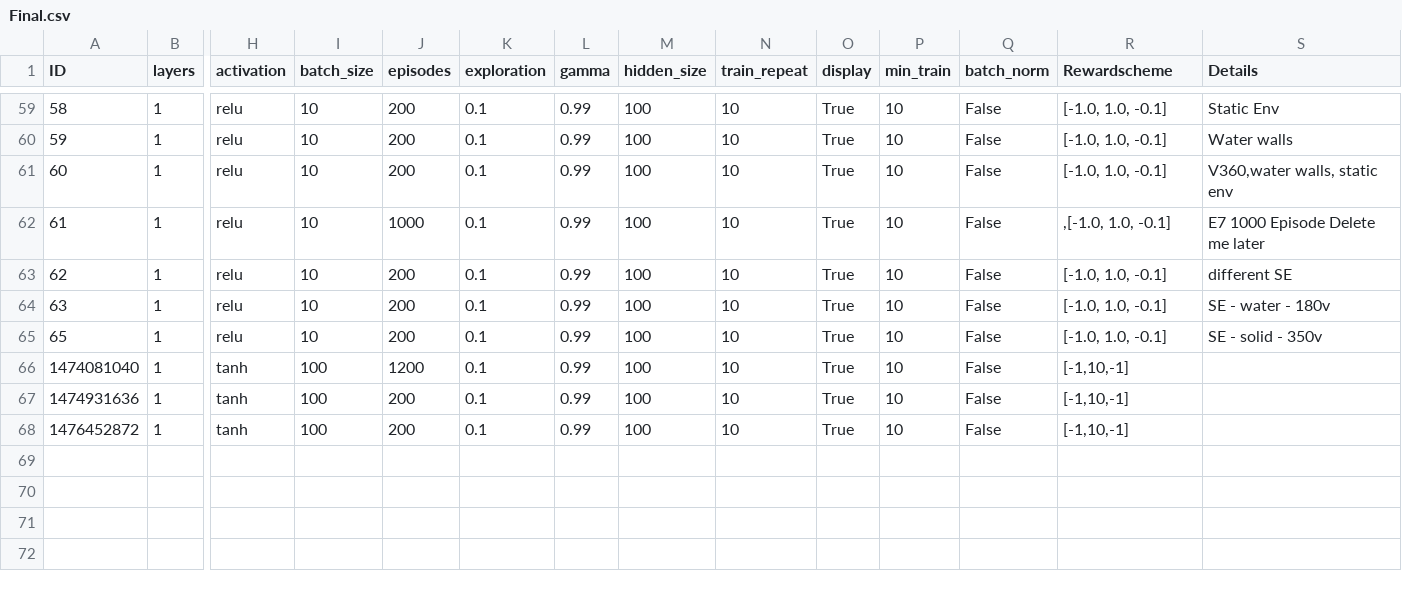
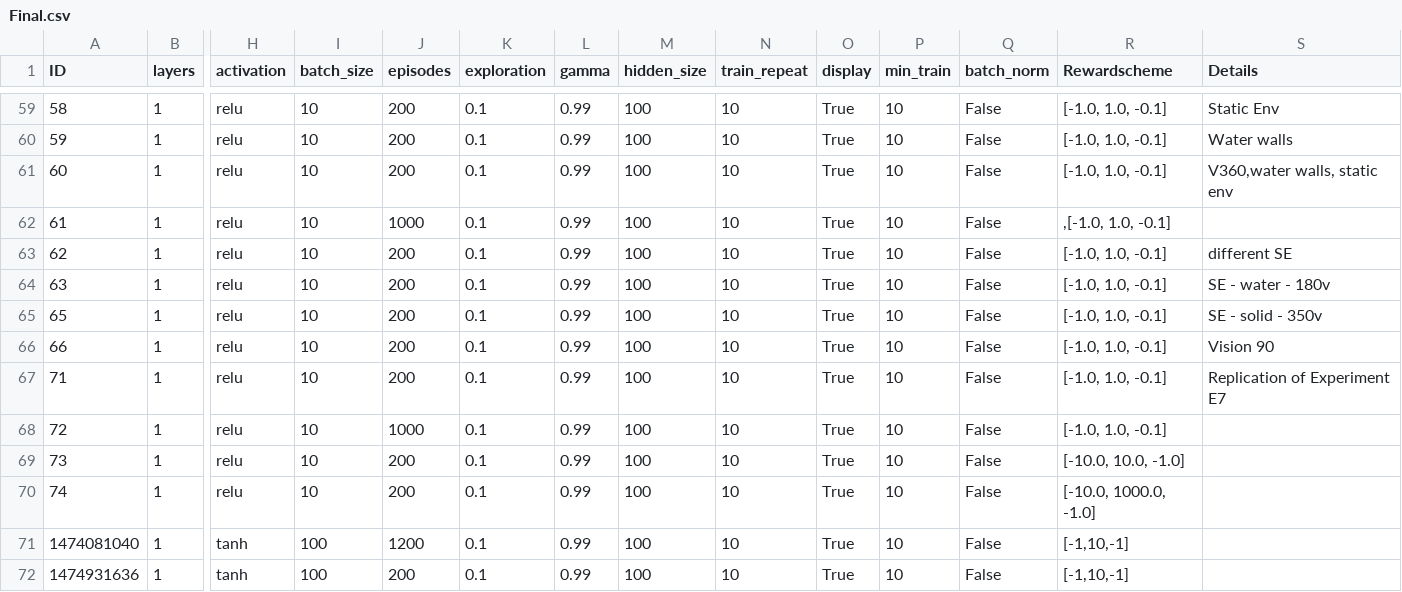
Before and after one commit to aqeel13932/APES_PT, a CSV file: output/Final.csv, drawn as a sheet; only a part is shown, gaps mark what is left out; the shorter side is filled out with more unchanged rows; rows hold the shown columns only; the diff names each change by its address in the sheet, - before the commit and + after, or states it on an @@ line.

```diff
--- a/output/Final.csv
+++ b/output/Final.csv
-S62 (Details): E7 1000 Episode Delete me later
+S62 (Details): (empty)
+row 66: 66 | 1 | relu | 10 | 200 | 0.1 | 0.99 | 100 | 10 | True | 10 | False | [-1.0, 1.0, -0.1] | Vision 90
+row 67: 71 | 1 | relu | 10 | 200 | 0.1 | 0.99 | 100 | 10 | True | 10 | False | [-1.0, 1.0, -0.1] | Replication of Experiment E7
+row 68: 72 | 1 | relu | 10 | 1000 | 0.1 | 0.99 | 100 | 10 | True | 10 | False | [-1.0, 1.0, -0.1]
+row 69: 73 | 1 | relu | 10 | 200 | 0.1 | 0.99 | 100 | 10 | True | 10 | False | [-10.0, 10.0, -1.0]
+row 70: 74 | 1 | relu | 10 | 200 | 0.1 | 0.99 | 100 | 10 | True | 10 | False | [-10.0, 1000.0, -1.0]
```
Also changed, not shown: 5 other files.
